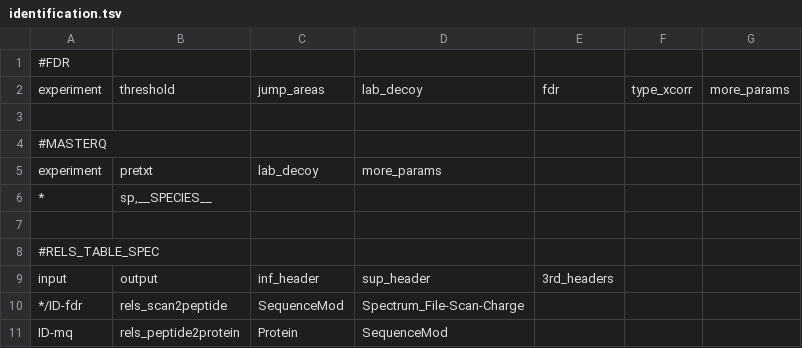
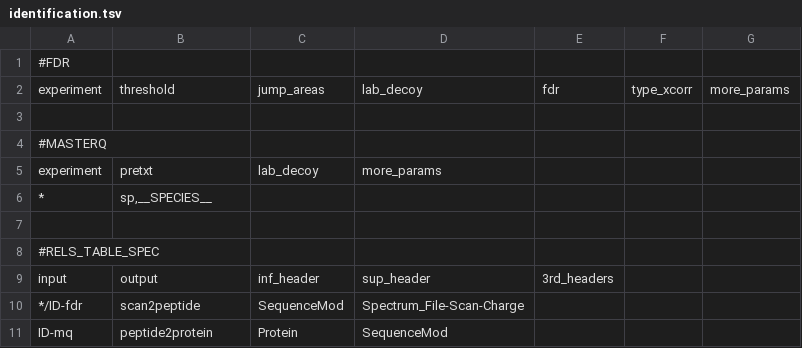
Before and after one commit to CNIC-Proteomics/iSanXoT, a TSV file: app/data/basic/identification.tsv, drawn as a sheet.

```diff
--- a/app/data/basic/identification.tsv
+++ b/app/data/basic/identification.tsv
@@ -9,3 +9,3 @@ experiment	pretxt	lab_decoy	more_params
 input	output	inf_header	sup_header	3rd_headers		
-*/ID-fdr	rels_scan2peptide	SequenceMod	Spectrum_File-Scan-Charge			
-ID-mq	rels_peptide2protein	Protein	SequenceMod			
+*/ID-fdr	scan2peptide	SequenceMod	Spectrum_File-Scan-Charge			
+ID-mq	peptide2protein	Protein	SequenceMod			
```
Also changed, not shown: app/data/basic/integration.tsv, 10 other files.
